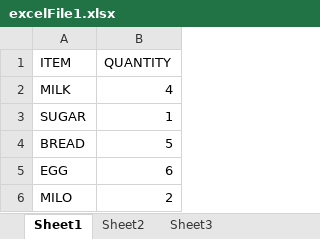
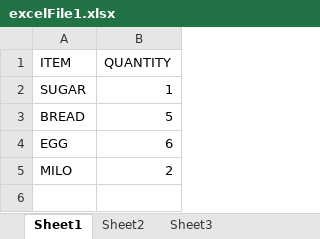
Before and after one commit to naa-borley/webteam-masterclass-1, an Excel workbook: excelFile1.xlsx, sheet Sheet1, drawn as a sheet; values as stored, in another font and other column widths than the file's, no borders; the diff names each change by its address in the sheet, - before the commit and + after, or states it on an @@ line.

Commit message:
deleted an item

```diff
--- a/excelFile1.xlsx (sheet Sheet1)
+++ b/excelFile1.xlsx (sheet Sheet1)
-row 2: MILK | 4
```
